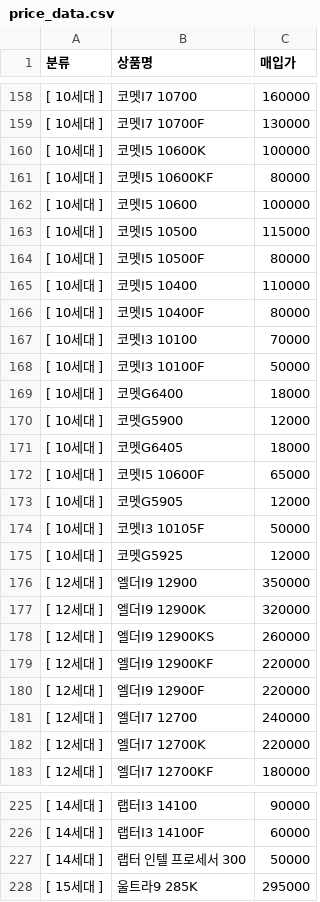
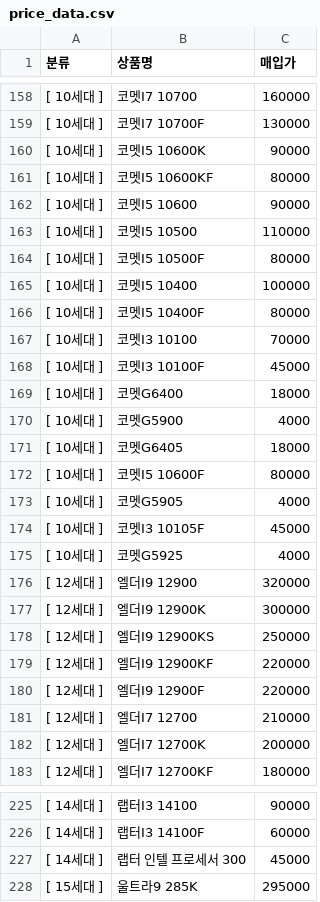
Before and after one commit to KKo-KKodac/Comturami, a CSV file: price_data.csv, drawn as a sheet; only a part is shown, gaps mark what is left out; the diff covers the shown part only.

```diff
--- a/price_data.csv
+++ b/price_data.csv
@@ -159,25 +159,25 @@
 [ 10세대 ],코멧I7 10700F,130000
-[ 10세대 ],코멧I5 10600K,100000
+[ 10세대 ],코멧I5 10600K,90000
 [ 10세대 ],코멧I5 10600KF,80000
-[ 10세대 ],코멧I5 10600,100000
-[ 10세대 ],코멧I5 10500,115000
+[ 10세대 ],코멧I5 10600,90000
+[ 10세대 ],코멧I5 10500,110000
 [ 10세대 ],코멧I5 10500F,80000
-[ 10세대 ],코멧I5 10400,110000
+[ 10세대 ],코멧I5 10400,100000
 [ 10세대 ],코멧I5 10400F,80000
 [ 10세대 ],코멧I3 10100,70000
-[ 10세대 ],코멧I3 10100F,50000
+[ 10세대 ],코멧I3 10100F,45000
 [ 10세대 ],코멧G6400,18000
-[ 10세대 ],코멧G5900,12000
+[ 10세대 ],코멧G5900,4000
 [ 10세대 ],코멧G6405,18000
-[ 10세대 ],코멧I5 10600F,65000
-[ 10세대 ],코멧G5905,12000
-[ 10세대 ],코멧I3 10105F,50000
-[ 10세대 ],코멧G5925,12000
-[ 12세대 ],엘더I9 12900,350000
-[ 12세대 ],엘더I9 12900K,320000
-[ 12세대 ],엘더I9 12900KS,260000
+[ 10세대 ],코멧I5 10600F,80000
+[ 10세대 ],코멧G5905,4000
+[ 10세대 ],코멧I3 10105F,45000
+[ 10세대 ],코멧G5925,4000
+[ 12세대 ],엘더I9 12900,320000
+[ 12세대 ],엘더I9 12900K,300000
+[ 12세대 ],엘더I9 12900KS,250000
 [ 12세대 ],엘더I9 12900KF,220000
 [ 12세대 ],엘더I9 12900F,220000
-[ 12세대 ],엘더I7 12700,240000
-[ 12세대 ],엘더I7 12700K,220000
+[ 12세대 ],엘더I7 12700,210000
+[ 12세대 ],엘더I7 12700K,200000
 [ 12세대 ],엘더I7 12700KF,180000
@@ -226,3 +226,3 @@
 [ 14세대 ],랩터I3 14100F,60000
-[ 14세대 ],랩터 인텔 프로세서 300,50000
+[ 14세대 ],랩터 인텔 프로세서 300,45000
 [ 15세대 ],울트라9 285K,295000
```
Also changed, not shown: 26 edited cells elsewhere in this file.
